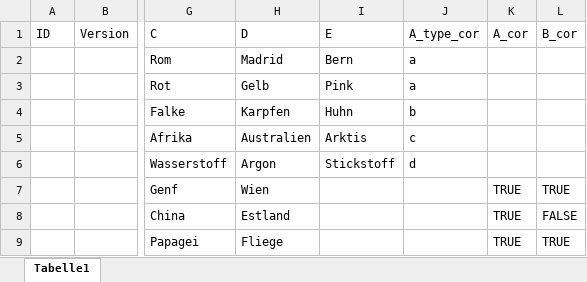
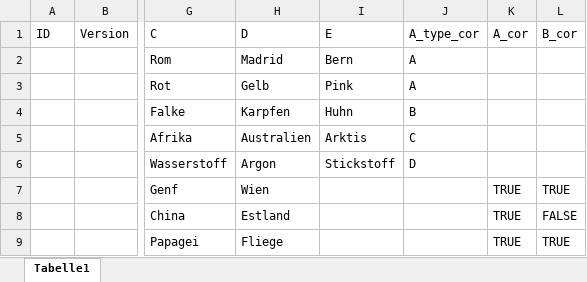
Before and after one commit to Mrihs/Pool_Tool, an Excel workbook: Questions/Example_Questions.xlsx, sheet Tabelle1, drawn as a sheet; only a part is shown, gaps mark what is left out; values as stored, in another font and other column widths than the file's, no borders; the diff names each change by its address in the sheet, - before the commit and + after, or states it on an @@ line.

Commit message:
Update Question-File
Resolves problem for displaying correct Answer for A-Type Question

```diff
--- a/Questions/Example_Questions.xlsx (sheet Tabelle1)
+++ b/Questions/Example_Questions.xlsx (sheet Tabelle1)
-J2:J3 (A_type_cor): a
+J2:J3 (A_type_cor): A
-J4 (A_type_cor): b
+J4 (A_type_cor): B
-J5 (A_type_cor): c
+J5 (A_type_cor): C
-J6 (A_type_cor): d
+J6 (A_type_cor): D
```
